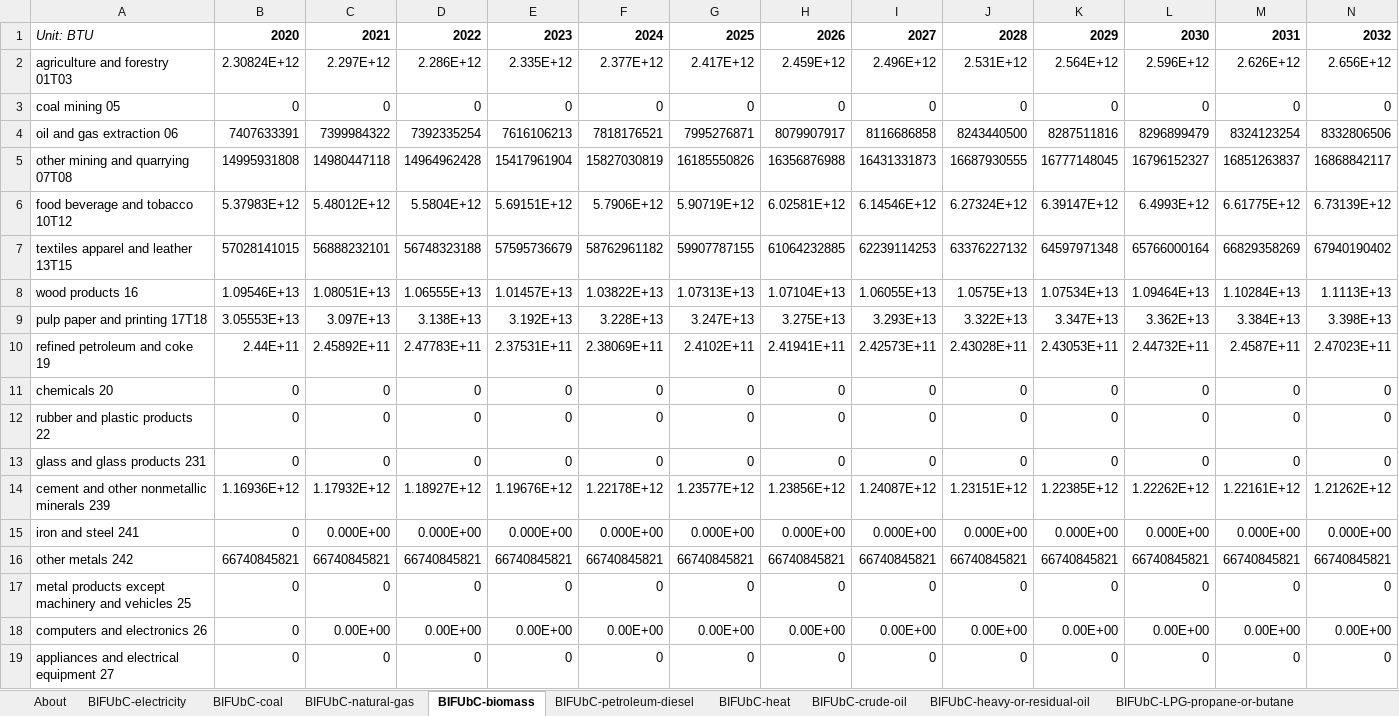
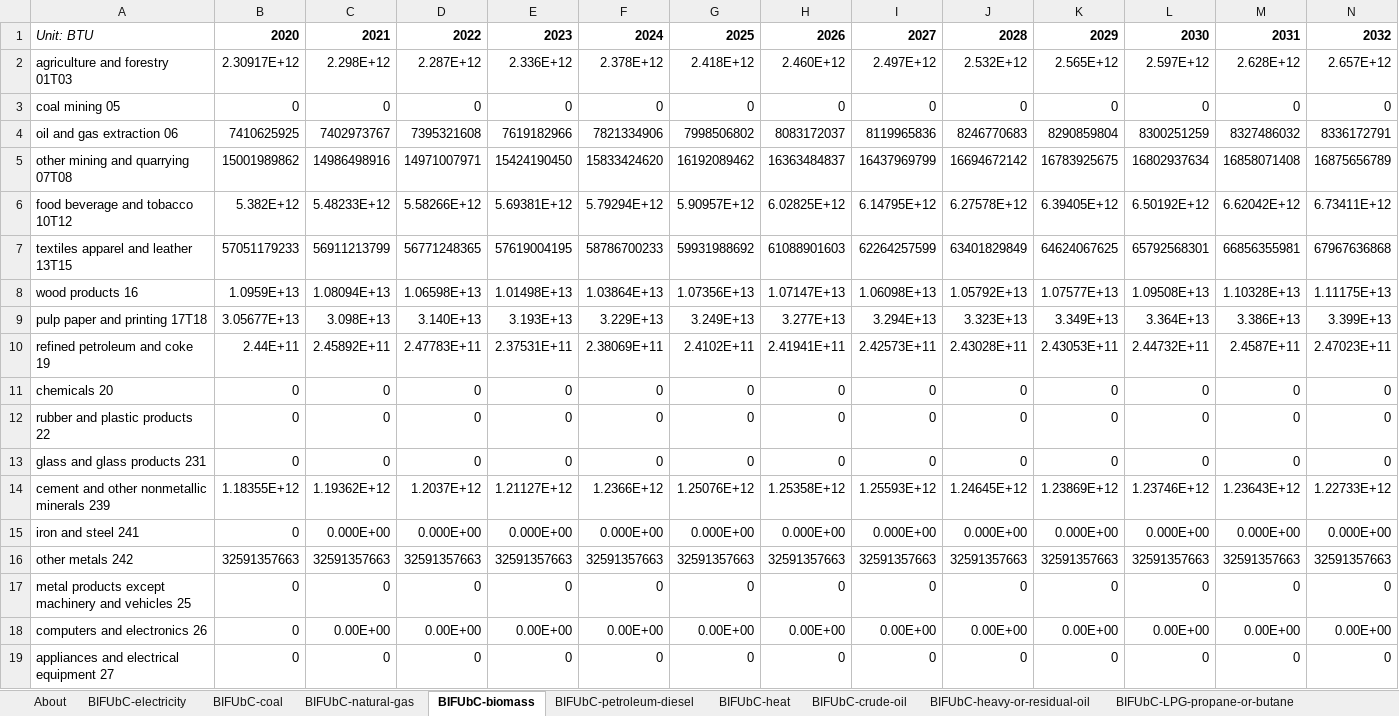
Before and after one commit to EnergyInnovation/eps-arkansas, an Excel workbook: InputData/indst/BIFUbC/BAU Industrial Fuel Use before CCS.xlsx, sheet BIFUbC-biomass, drawn as a sheet; only a part is shown; values as stored, in another font and other column widths than the file's, no borders; removed rows and columns are numbered as before the commit, all else as after; rows hold the shown columns only; the diff covers the shown part only; the diff names each change by its address in the sheet, - before the commit and + after, or states it on an @@ line.

```diff
--- a/InputData/indst/BIFUbC/BAU Industrial Fuel Use before CCS.xlsx (sheet BIFUbC-biomass)
+++ b/InputData/indst/BIFUbC/BAU Industrial Fuel Use before CCS.xlsx (sheet BIFUbC-biomass)
-row 2: agriculture and forestry 01T03 | 2.30824E+12 | 2.297E+12 | 2.286E+12 | 2.335E+12 | 2.377E+12 | 2.417E+12 | 2.459E+12 | 2.496E+12 | 2.531E+12 | 2.564E+12 | 2.596E+12 | 2.626E+12 | 2.656E+12
+row 2: agriculture and forestry 01T03 | 2.30917E+12 | 2.298E+12 | 2.287E+12 | 2.336E+12 | 2.378E+12 | 2.418E+12 | 2.460E+12 | 2.497E+12 | 2.532E+12 | 2.565E+12 | 2.597E+12 | 2.628E+12 | 2.657E+12
-row 4: oil and gas extraction 06 | 7407633391 | 7399984322 | 7392335254 | 7616106213 | 7818176521 | 7995276871 | 8079907917 | 8116686858 | 8243440500 | 8287511816 | 8296899479 | 8324123254 | 8332806506
-row 5: other mining and quarrying 07T08 | 14995931808 | 14980447118 | 14964962428 | 15417961904 | 15827030819 | 16185550826 | 16356876988 | 16431331873 | 16687930555 | 16777148045 | 16796152327 | 16851263837 | 16868842117
-row 6: food beverage and tobacco 10T12 | 5.37983E+12 | 5.48012E+12 | 5.5804E+12 | 5.69151E+12 | 5.7906E+12 | 5.90719E+12 | 6.02581E+12 | 6.14546E+12 | 6.27324E+12 | 6.39147E+12 | 6.4993E+12 | 6.61775E+12 | 6.73139E+12
-row 7: textiles apparel and leather 13T15 | 57028141015 | 56888232101 | 56748323188 | 57595736679 | 58762961182 | 59907787155 | 61064232885 | 62239114253 | 63376227132 | 64597971348 | 65766000164 | 66829358269 | 67940190402
-row 8: wood products 16 | 1.09546E+13 | 1.08051E+13 | 1.06555E+13 | 1.01457E+13 | 1.03822E+13 | 1.07313E+13 | 1.07104E+13 | 1.06055E+13 | 1.0575E+13 | 1.07534E+13 | 1.09464E+13 | 1.10284E+13 | 1.1113E+13
-row 9: pulp paper and printing 17T18 | 3.05553E+13 | 3.097E+13 | 3.138E+13 | 3.192E+13 | 3.228E+13 | 3.247E+13 | 3.275E+13 | 3.293E+13 | 3.322E+13 | 3.347E+13 | 3.362E+13 | 3.384E+13 | 3.398E+13
+row 4: oil and gas extraction 06 | 7410625925 | 7402973767 | 7395321608 | 7619182966 | 7821334906 | 7998506802 | 8083172037 | 8119965836 | 8246770683 | 8290859804 | 8300251259 | 8327486032 | 8336172791
+row 5: other mining and quarrying 07T08 | 15001989862 | 14986498916 | 14971007971 | 15424190450 | 15833424620 | 16192089462 | 16363484837 | 16437969799 | 16694672142 | 16783925675 | 16802937634 | 16858071408 | 16875656789
+row 6: food beverage and tobacco 10T12 | 5.382E+12 | 5.48233E+12 | 5.58266E+12 | 5.69381E+12 | 5.79294E+12 | 5.90957E+12 | 6.02825E+12 | 6.14795E+12 | 6.27578E+12 | 6.39405E+12 | 6.50192E+12 | 6.62042E+12 | 6.73411E+12
+row 7: textiles apparel and leather 13T15 | 57051179233 | 56911213799 | 56771248365 | 57619004195 | 58786700233 | 59931988692 | 61088901603 | 62264257599 | 63401829849 | 64624067625 | 65792568301 | 66856355981 | 67967636868
+row 8: wood products 16 | 1.0959E+13 | 1.08094E+13 | 1.06598E+13 | 1.01498E+13 | 1.03864E+13 | 1.07356E+13 | 1.07147E+13 | 1.06098E+13 | 1.05792E+13 | 1.07577E+13 | 1.09508E+13 | 1.10328E+13 | 1.11175E+13
+row 9: pulp paper and printing 17T18 | 3.05677E+13 | 3.098E+13 | 3.140E+13 | 3.193E+13 | 3.229E+13 | 3.249E+13 | 3.277E+13 | 3.294E+13 | 3.323E+13 | 3.349E+13 | 3.364E+13 | 3.386E+13 | 3.399E+13
-row 14: cement and other nonmetallic minerals 239 | 1.16936E+12 | 1.17932E+12 | 1.18927E+12 | 1.19676E+12 | 1.22178E+12 | 1.23577E+12 | 1.23856E+12 | 1.24087E+12 | 1.23151E+12 | 1.22385E+12 | 1.22262E+12 | 1.22161E+12 | 1.21262E+12
+row 14: cement and other nonmetallic minerals 239 | 1.18355E+12 | 1.19362E+12 | 1.2037E+12 | 1.21127E+12 | 1.2366E+12 | 1.25076E+12 | 1.25358E+12 | 1.25593E+12 | 1.24645E+12 | 1.23869E+12 | 1.23746E+12 | 1.23643E+12 | 1.22733E+12
-B16: 66740845821
+B16: 32591357663
-C16: 66740845821
+C16: 32591357663
-D16: 66740845821
+D16: 32591357663
-E16: 66740845821
+E16: 32591357663
-F16: 66740845821
+F16: 32591357663
-G16: 66740845821
+G16: 32591357663
-H16: 66740845821
+H16: 32591357663
-I16: 66740845821
+I16: 32591357663
-J16: 66740845821
+J16: 32591357663
-K16: 66740845821
+K16: 32591357663
-L16: 66740845821
+L16: 32591357663
-M16: 66740845821
+M16: 32591357663
-N16: 66740845821
+N16: 32591357663
```
Also changed, not shown: 1 added row, 1 removed row and 17 edited cells elsewhere in this sheet, sheet BIFUbC-electricity, sheet BIFUbC-natural-gas, sheet BIFUbC-petroleum-diesel, sheet BIFUbC-coal, 24 other files.
